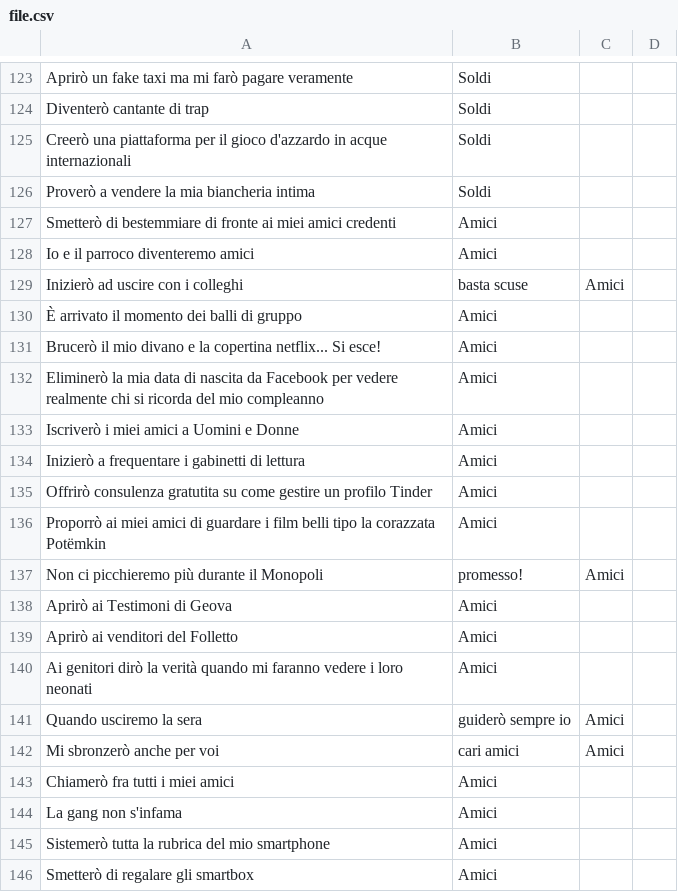
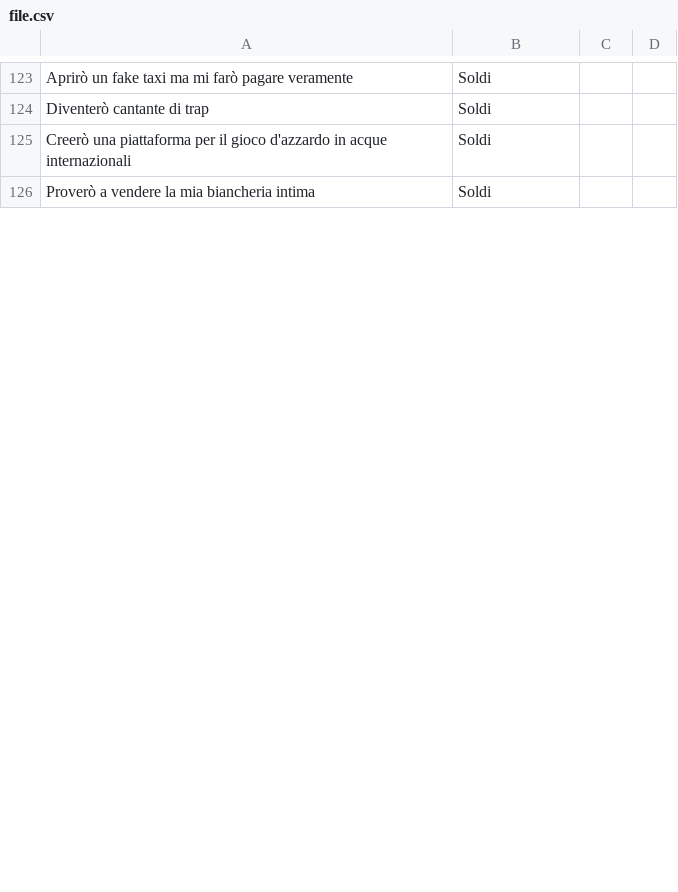
Before and after one commit to lotrekagency/nyr-generator, a CSV file: app/files/file.csv, drawn as a sheet; only a part is shown, gaps mark what is left out; the diff covers the shown part only.

```diff
--- a/app/files/file.csv
+++ b/app/files/file.csv
@@ -126,21 +126 @@ Creerò una piattaforma per il gioco d'azzardo in acque internazionali,Soldi
 Proverò a vendere la mia biancheria intima,Soldi
-Smetterò di bestemmiare di fronte ai miei amici credenti,Amici
-Io e il parroco diventeremo amici,Amici
-Inizierò ad uscire con i colleghi, basta scuse,Amici
-È arrivato il momento dei balli di gruppo,Amici
-Brucerò il mio divano e la copertina netflix... Si esce!,Amici
-Eliminerò la mia data di nascita da Facebook per vedere realmente chi si ricorda del mio compleanno,Amici
-Iscriverò i miei amici a Uomini e Donne,Amici
-Inizierò a frequentare i gabinetti di lettura,Amici
-Offrirò consulenza gratutita su come gestire un profilo Tinder,Amici
-Proporrò ai miei amici di guardare i film belli tipo la corazzata Potëmkin,Amici
-Non ci picchieremo più durante il Monopoli, promesso!,Amici
-Aprirò ai Testimoni di Geova,Amici
-Aprirò ai venditori del Folletto,Amici
-Ai genitori dirò la verità quando mi faranno vedere i loro neonati,Amici
-Quando usciremo la sera, guiderò sempre io,Amici
-Mi sbronzerò anche per voi, cari amici,Amici
-Chiamerò fra tutti i miei amici,Amici
-La gang non s'infama,Amici
-Sistemerò tutta la rubrica del mio smartphone,Amici
-Smetterò di regalare gli smartbox,Amici
```
Also changed, not shown: 19 added rows, 29 removed rows and 6 edited cells elsewhere in this file, 1 other file.
